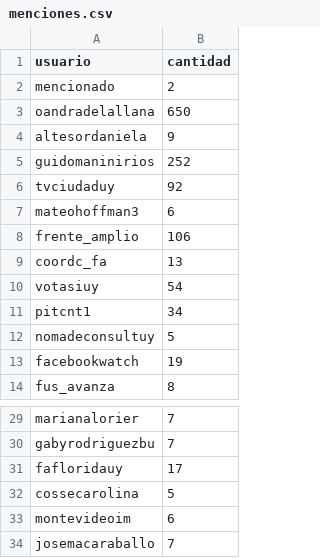
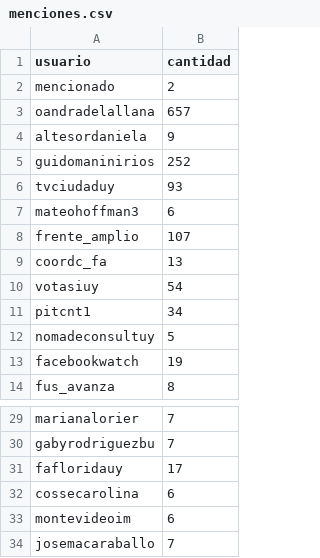
Before and after one commit to verdierdiego/debate-luc, a CSV file: menciones.csv, drawn as a sheet; only a part is shown, gaps mark what is left out.

```diff
--- a/menciones.csv
+++ b/menciones.csv
@@ -2,8 +2,8 @@ usuario,cantidad
 mencionado,2
-oandradelallana,650
+oandradelallana,657
 altesordaniela,9
 guidomaninirios,252
-tvciudaduy,92
+tvciudaduy,93
 mateohoffman3,6
-frente_amplio,106
+frente_amplio,107
 coordc_fa,13
@@ -31,3 +31,3 @@ gabyrodriguezbu,7
 fafloridauy,17
-cossecarolina,5
+cossecarolina,6
 montevideoim,6
```
Also changed, not shown: hashtags.csv, 2 other files.
